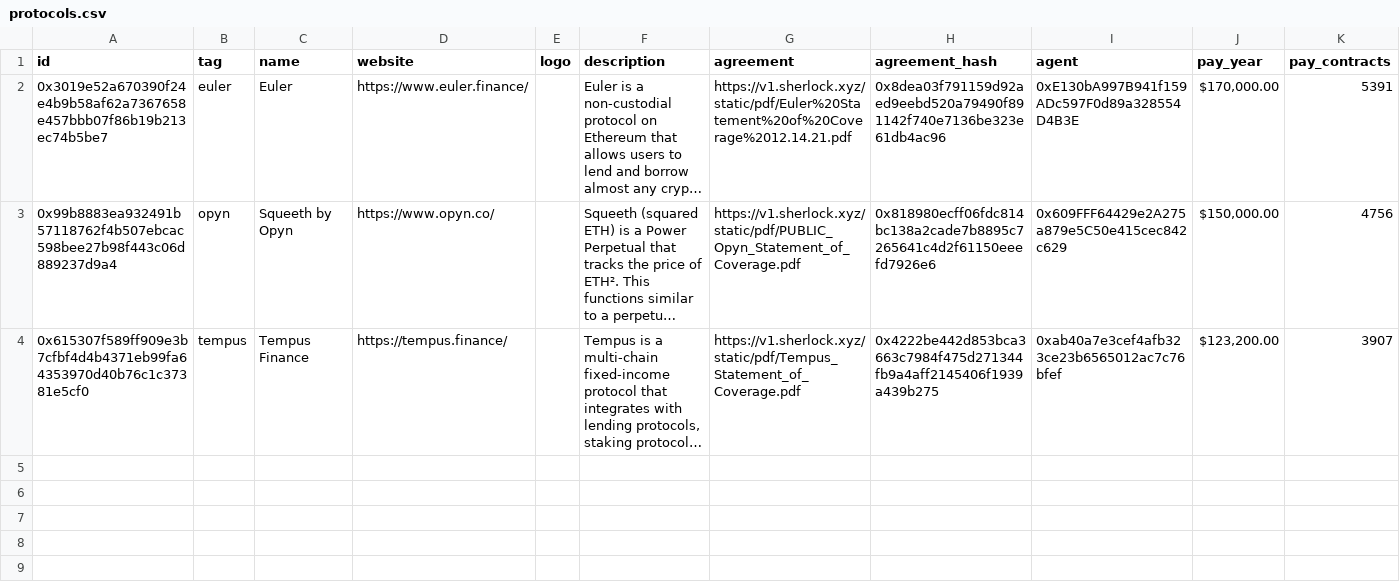
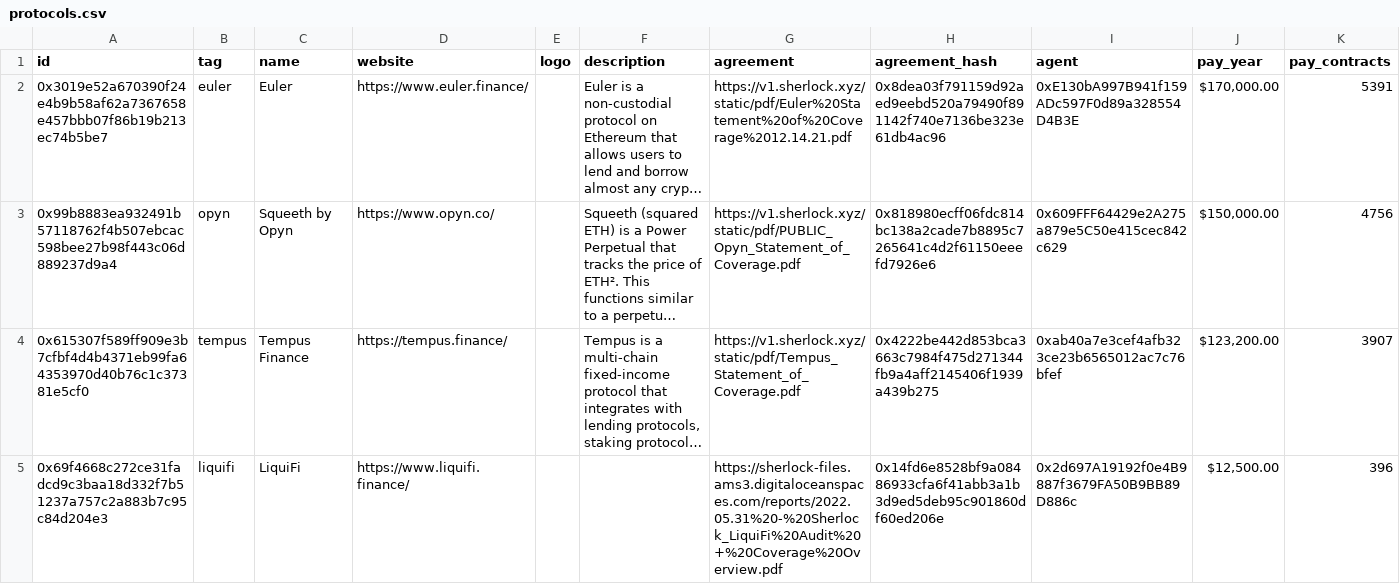
Before and after one commit to sherlock-protocol/sherlock-v2-frontend, a CSV file: meta/protocols.csv, drawn as a sheet; long unchanged cells end in …; the diff names each change by its address in the sheet, - before the commit and + after, or states it on an @@ line.

Commit message:
chore: add liquifi protocol

```diff
--- a/meta/protocols.csv
+++ b/meta/protocols.csv
+row 5: 0x69f4668c272ce31fadcd9c3baa18d332f7b51237a757c2a883b7c95c84d204e3 | liquifi | LiquiFi | https://www.liquifi.finance/ |  |  | https://sherlock-files.ams3.digitaloceanspaces.com/reports/2022.05.31%20-%20Sherlock_LiquiFi%20Audit%20+%20Coverage%20Overview.pdf | 0x14fd6e8528bf9a08486933cfa6f41abb3a1b3d9ed5deb95c901860df60ed206e | 0x2d697A19192f0e4B9887f3679FA50B9BB89D886c | $12,500.00 | 396
```
Also changed, not shown: 1 other file.
